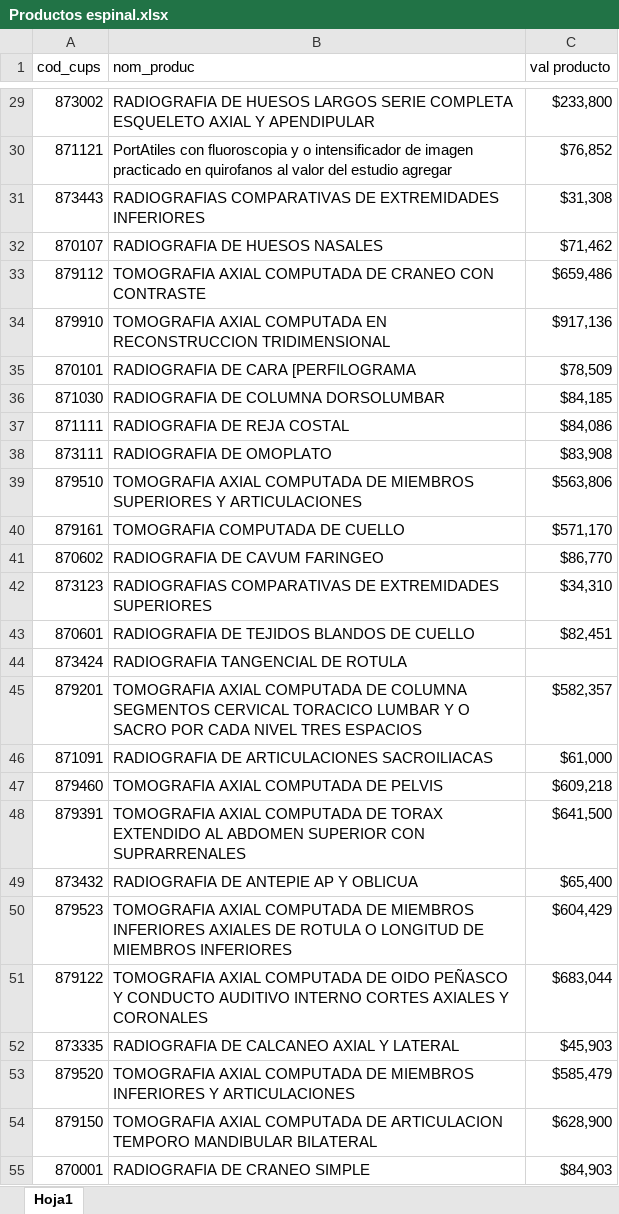
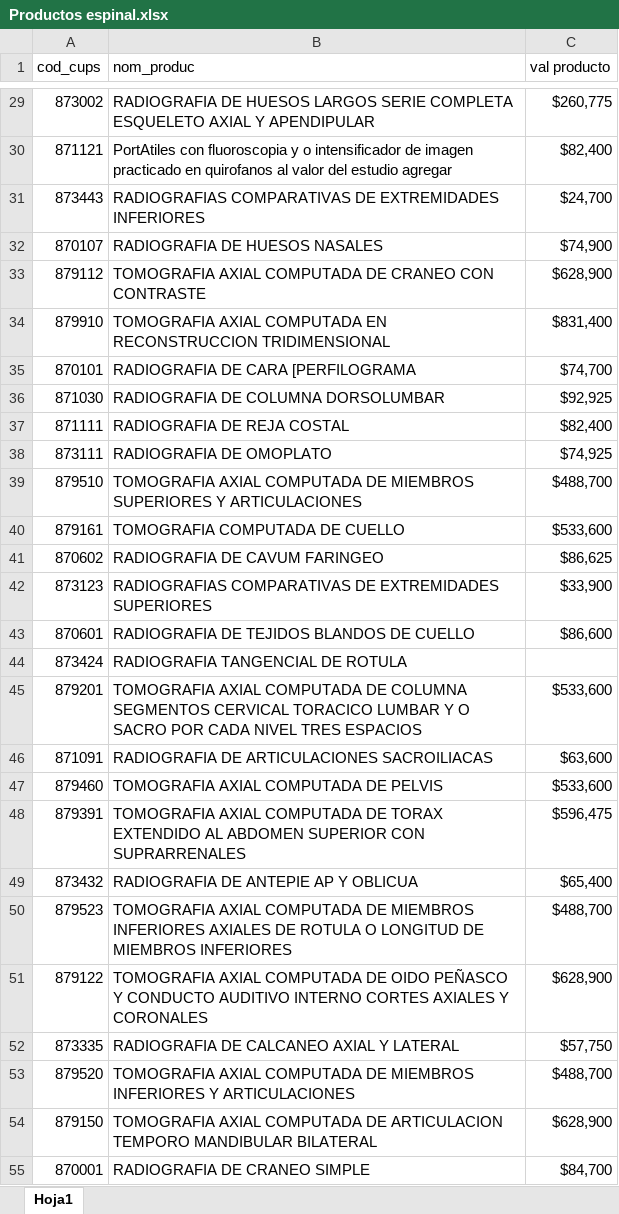
Before and after one commit to soportesaludtolimaips/lidiag, an Excel workbook: Documentos/Productos por medicos apra el modulo de contabilidad/Productos espinal.xlsx, sheet Hoja1, drawn as a sheet; only a part is shown, gaps mark what is left out; values as stored, in another font and other column widths than the file's, no borders; the diff covers the shown part only; the diff names each change by its address in the sheet, - before the commit and + after, or states it on an @@ line.

Commit message:
fix(productos-espinal): priorizar tarifa real facturada de SAHI por contrato en lugar de promedio global

```diff
--- a/Documentos/Productos por medicos apra el modulo de contabilidad/Productos espinal.xlsx (sheet Hoja1)
+++ b/Documentos/Productos por medicos apra el modulo de contabilidad/Productos espinal.xlsx (sheet Hoja1)
-C29 (val producto): $233,800
+C29 (val producto): $260,775
-C30 (val producto): $76,852
+C30 (val producto): $82,400
-C31 (val producto): $31,308
+C31 (val producto): $24,700
-C32 (val producto): $71,462
+C32 (val producto): $74,900
-C33 (val producto): $659,486
+C33 (val producto): $628,900
-C34 (val producto): $917,136
+C34 (val producto): $831,400
-C35 (val producto): $78,509
+C35 (val producto): $74,700
-C36 (val producto): $84,185
+C36 (val producto): $92,925
-C37 (val producto): $84,086
+C37 (val producto): $82,400
-C38 (val producto): $83,908
+C38 (val producto): $74,925
-C39 (val producto): $563,806
+C39 (val producto): $488,700
-C40 (val producto): $571,170
+C40 (val producto): $533,600
-C41 (val producto): $86,770
+C41 (val producto): $86,625
-C42 (val producto): $34,310
+C42 (val producto): $33,900
-C43 (val producto): $82,451
+C43 (val producto): $86,600
-C45 (val producto): $582,357
+C45 (val producto): $533,600
-C46 (val producto): $61,000
+C46 (val producto): $63,600
-C47 (val producto): $609,218
+C47 (val producto): $533,600
-C48 (val producto): $641,500
+C48 (val producto): $596,475
-C50 (val producto): $604,429
+C50 (val producto): $488,700
-C51 (val producto): $683,044
+C51 (val producto): $628,900
-C52 (val producto): $45,903
+C52 (val producto): $57,750
-C53 (val producto): $585,479
+C53 (val producto): $488,700
-C55 (val producto): $84,903
+C55 (val producto): $84,700
```
Also changed, not shown: 122 edited cells elsewhere in this sheet, 4 other files.
